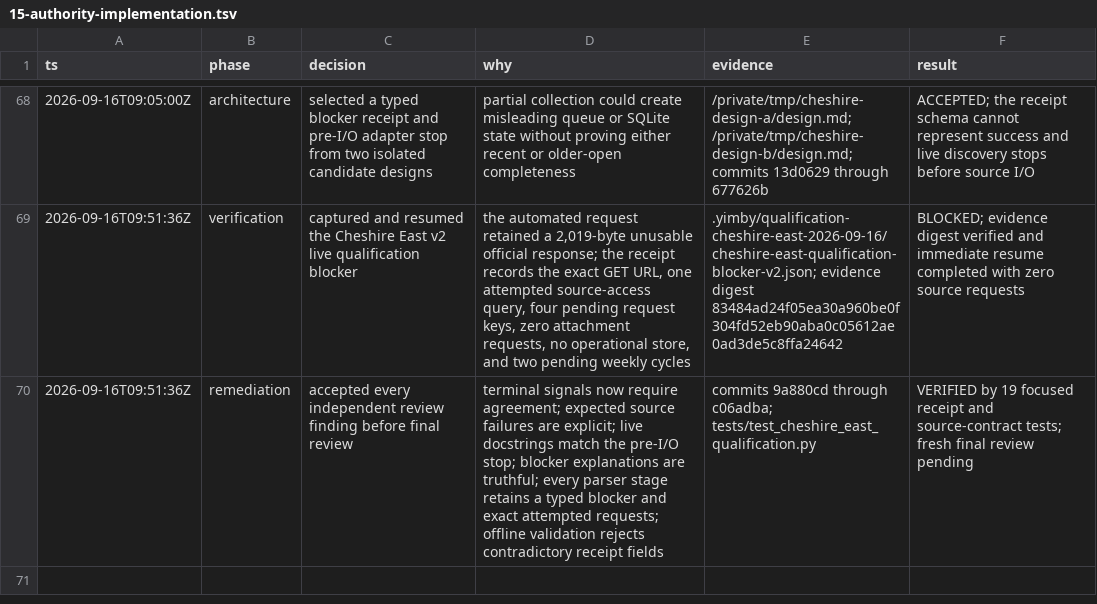
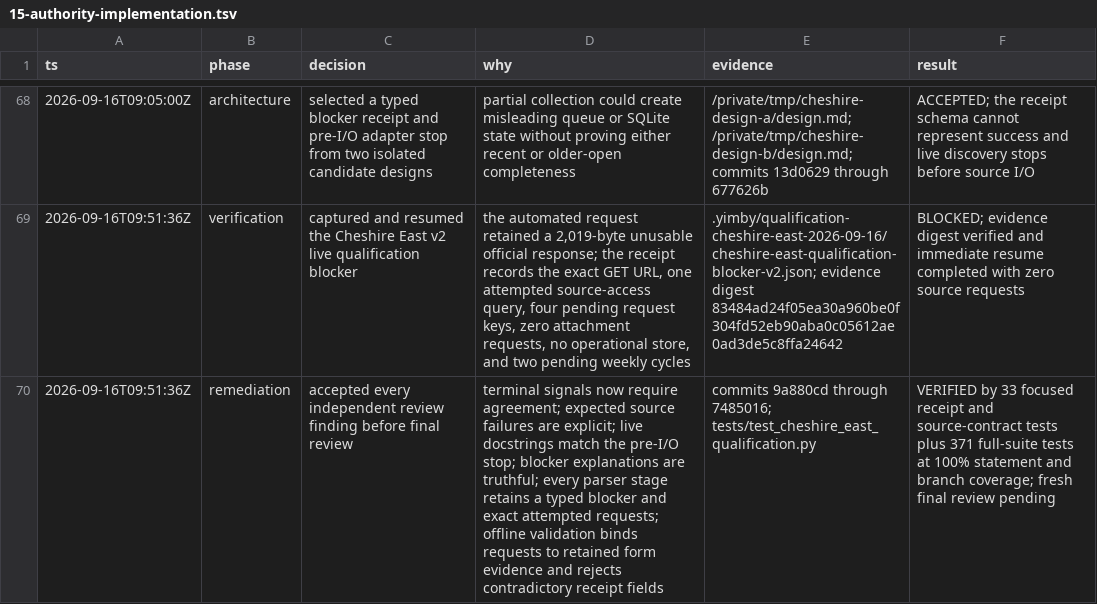
Before and after one commit to kstathou/uk-planning-applications, a TSV file: .audit/15-authority-implementation.tsv, drawn as a sheet; only a part is shown, gaps mark what is left out; the diff names each change by its address in the sheet, - before the commit and + after, or states it on an @@ line.

Commit message:
docs: reconcile Cheshire East audit gates

```diff
--- a/.audit/15-authority-implementation.tsv
+++ b/.audit/15-authority-implementation.tsv
-D70 (why): …offline validation rejects contradictory…
+D70 (why): …offline validation binds requests to retained form evidence and rejects contradictory…
-E70 (evidence): …9a880cd through c06adba; tests/test_cheshire_east_qualification.py
+E70 (evidence): …9a880cd through 7485016; tests/test_cheshire_east_qualification.py
-F70 (result): VERIFIED by 19 focused receipt and source-contract tests; fresh final…
+F70 (result): VERIFIED by 33 focused receipt and source-contract tests plus 371 full-suite tests at 100% statement and branch coverage; fresh final…
```
